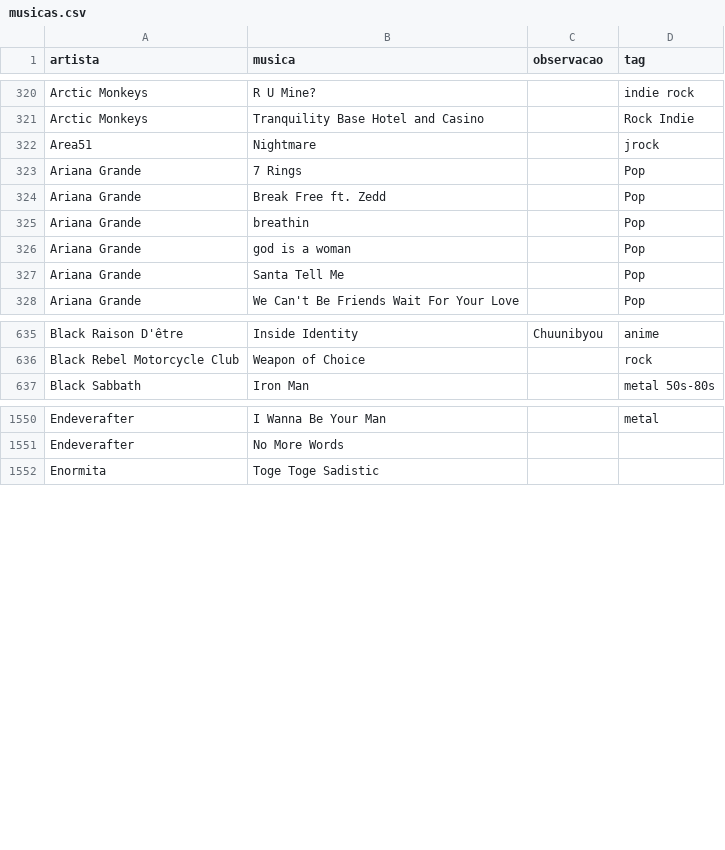
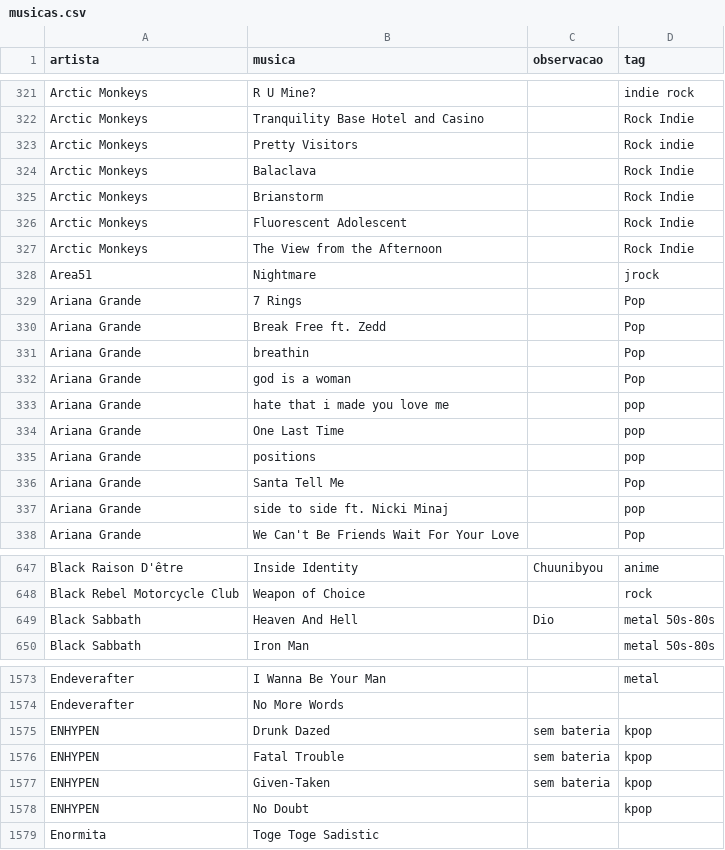
Before and after one commit to gabrielmuzzo/psparty-songbox, a CSV file: musicas.csv, drawn as a sheet; only a part is shown, gaps mark what is left out; the diff covers the shown part only.

Commit message:
Add new songs and update existing entries in musicas.csv
Added multiple new songs and artists to the music list, including entries for Ado, Arctic Monkeys, Ariana Grande, and more. Updated existing songs with additional details.

```diff
--- a/musicas.csv
+++ b/musicas.csv
@@ -321,2 +322,7 @@ Arctic Monkeys,R U Mine?,,indie rock
 Arctic Monkeys,Tranquility Base Hotel and Casino,,Rock Indie
+Arctic Monkeys,Pretty Visitors,,Rock indie
+Arctic Monkeys,Balaclava,,Rock Indie
+Arctic Monkeys,Brianstorm,,Rock Indie
+Arctic Monkeys,Fluorescent Adolescent,,Rock Indie
+Arctic Monkeys,The View from the Afternoon,,Rock Indie
 Area51,Nightmare,,jrock
@@ -326,3 +332,7 @@ Ariana Grande,breathin,,Pop
 Ariana Grande,god is a woman,,Pop
+Ariana Grande,hate that i made you love me,,pop
+Ariana Grande,One Last Time,,pop
+Ariana Grande,positions,,pop
 Ariana Grande,Santa Tell Me,,Pop
+Ariana Grande,side to side ft. Nicki Minaj,,pop
 Ariana Grande,We Can't Be Friends Wait For Your Love,,Pop
@@ -636,2 +648,3 @@ Black Raison D'être,Inside Identity,Chuunibyou,anime
 Black Rebel Motorcycle Club, Weapon of Choice,,rock
+Black Sabbath,Heaven And Hell,Dio,metal 50s-80s
 Black Sabbath,Iron Man,,metal 50s-80s
@@ -1551,2 +1574,6 @@ Endeverafter,I Wanna Be Your Man,,metal
 Endeverafter, No More Words,,
+ENHYPEN,Drunk Dazed,sem bateria,kpop
+ENHYPEN,Fatal Trouble,sem bateria,kpop
+ENHYPEN,Given-Taken,sem bateria,kpop
+ENHYPEN,No Doubt,,kpop
 Enormita, Toge Toge Sadistic,,
```
Also changed, not shown: 35 added rows, 3 removed rows and 4 edited cells elsewhere in this file.
